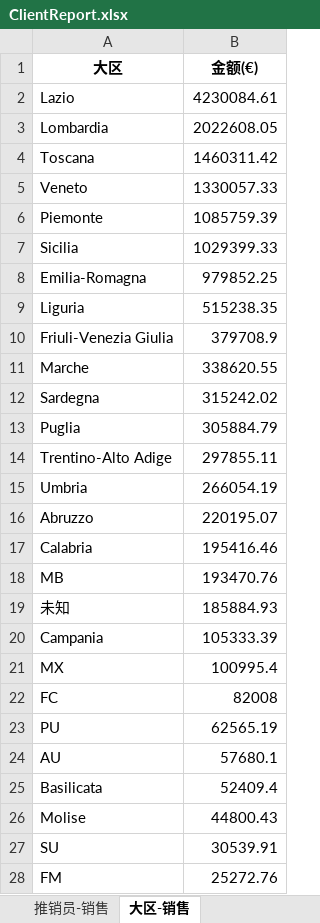
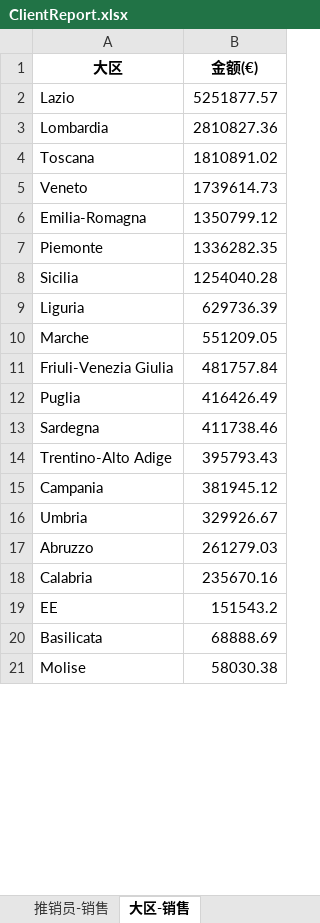
Before and after one commit to ClaytonStudent/demodjango, an Excel workbook: media/ClientReport.xlsx, sheet 大区-销售, drawn as a sheet; only a part is shown; values as stored, in another font and other column widths than the file's, no borders; removed rows and columns are numbered as before the commit, all else as after; the diff covers the shown part only; the diff names each change by its address in the sheet, - before the commit and + after, or states it on an @@ line.

```diff
--- a/media/ClientReport.xlsx (sheet 大区-销售)
+++ b/media/ClientReport.xlsx (sheet 大区-销售)
-B2 (金额(€)): 4230084.61
+B2 (金额(€)): 5251877.57
-B3 (金额(€)): 2022608.05
+B3 (金额(€)): 2810827.36
-B4 (金额(€)): 1460311.42
+B4 (金额(€)): 1810891.02
-B5 (金额(€)): 1330057.33
+B5 (金额(€)): 1739614.73
+row 6: Emilia-Romagna | 1350799.12
-B7 (金额(€)): 1085759.39
+B7 (金额(€)): 1336282.35
-B8 (金额(€)): 1029399.33
+B8 (金额(€)): 1254040.28
-row 8: Emilia-Romagna | 979852.25
-B9 (金额(€)): 515238.35
+B9 (金额(€)): 629736.39
-row 10: Friuli-Venezia Giulia | 379708.9
-B10 (金额(€)): 338620.55
+B10 (金额(€)): 551209.05
-row 12: Sardegna | 315242.02
+row 11: Friuli-Venezia Giulia | 481757.84
-B12 (金额(€)): 305884.79
+B12 (金额(€)): 416426.49
+row 13: Sardegna | 411738.46
-B14 (金额(€)): 297855.11
+B14 (金额(€)): 395793.43
+row 15: Campania | 381945.12
-B16 (金额(€)): 266054.19
+B16 (金额(€)): 329926.67
-B17 (金额(€)): 220195.07
+B17 (金额(€)): 261279.03
-B18 (金额(€)): 195416.46
+B18 (金额(€)): 235670.16
-row 18: MB | 193470.76
-row 19: 未知 | 185884.93
-row 20: Campania | 105333.39
-row 21: MX | 100995.4
-row 22: FC | 82008
-row 23: PU | 62565.19
-row 24: AU | 57680.1
+row 19: EE | 151543.2
-B20 (金额(€)): 52409.4
+B20 (金额(€)): 68888.69
-B21 (金额(€)): 44800.43
+B21 (金额(€)): 58030.38
-row 27: SU | 30539.91
-row 28: FM | 25272.76
```
Also changed, not shown: 5 removed rows and 1 edited cell elsewhere in this sheet, sheet 客户销售, sheet 推销员-大区-销售, sheet 推销员-销售, 1 other file.
